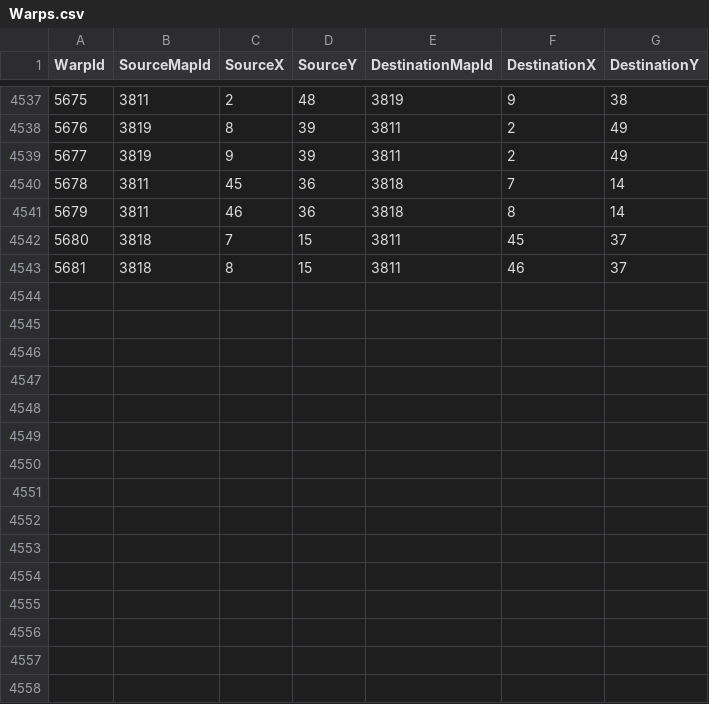
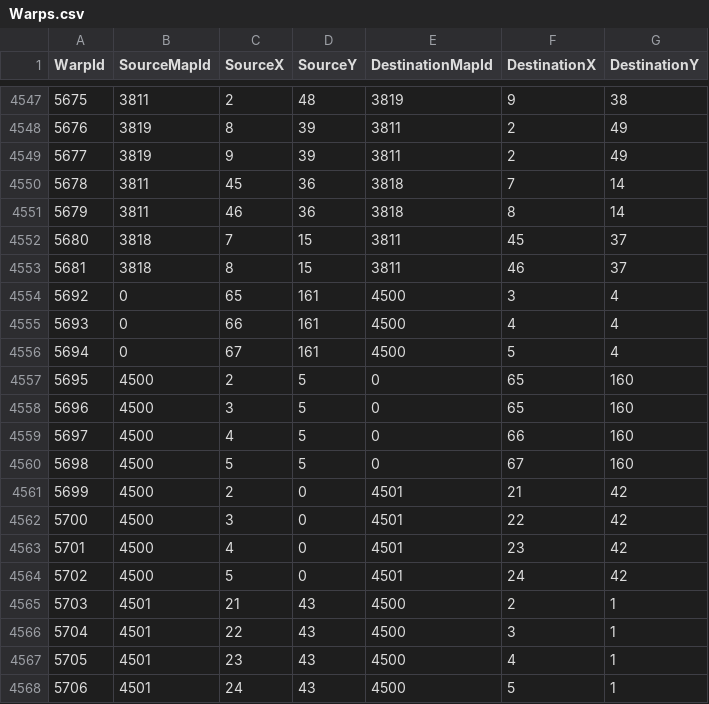
Before and after one commit to Essorcal/Project1998, a CSV file: game-data/Warps.csv, drawn as a sheet; only a part is shown, gaps mark what is left out; the diff covers the shown part only; the diff names each change by its address in the sheet, - before the commit and + after, or states it on an @@ line.

```diff
--- a/game-data/Warps.csv
+++ b/game-data/Warps.csv
+row 4554: 5692 | 0 | 65 | 161 | 4500 | 3 | 4
+row 4555: 5693 | 0 | 66 | 161 | 4500 | 4 | 4
+row 4556: 5694 | 0 | 67 | 161 | 4500 | 5 | 4
+row 4557: 5695 | 4500 | 2 | 5 | 0 | 65 | 160
+row 4558: 5696 | 4500 | 3 | 5 | 0 | 65 | 160
+row 4559: 5697 | 4500 | 4 | 5 | 0 | 66 | 160
+row 4560: 5698 | 4500 | 5 | 5 | 0 | 67 | 160
+row 4561: 5699 | 4500 | 2 | 0 | 4501 | 21 | 42
+row 4562: 5700 | 4500 | 3 | 0 | 4501 | 22 | 42
+row 4563: 5701 | 4500 | 4 | 0 | 4501 | 23 | 42
+row 4564: 5702 | 4500 | 5 | 0 | 4501 | 24 | 42
+row 4565: 5703 | 4501 | 21 | 43 | 4500 | 2 | 1
+row 4566: 5704 | 4501 | 22 | 43 | 4500 | 3 | 1
+row 4567: 5705 | 4501 | 23 | 43 | 4500 | 4 | 1
+row 4568: 5706 | 4501 | 24 | 43 | 4500 | 5 | 1
```
Also changed, not shown: 10 added rows, 12 edited cells and row numbers in column A elsewhere in this file, game-data/WorldMapDests.csv, game-data/WorldMapTriggers.csv, 1 other file.
